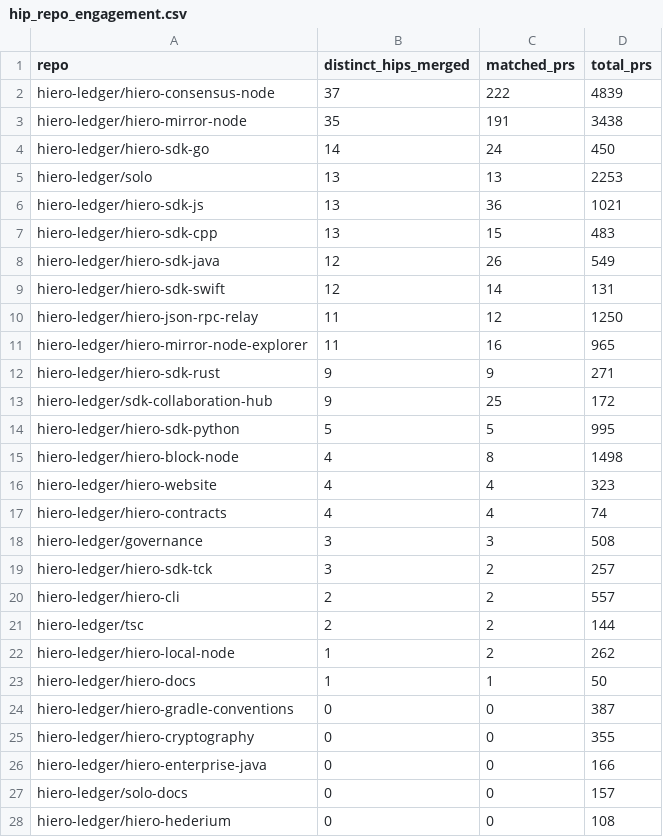
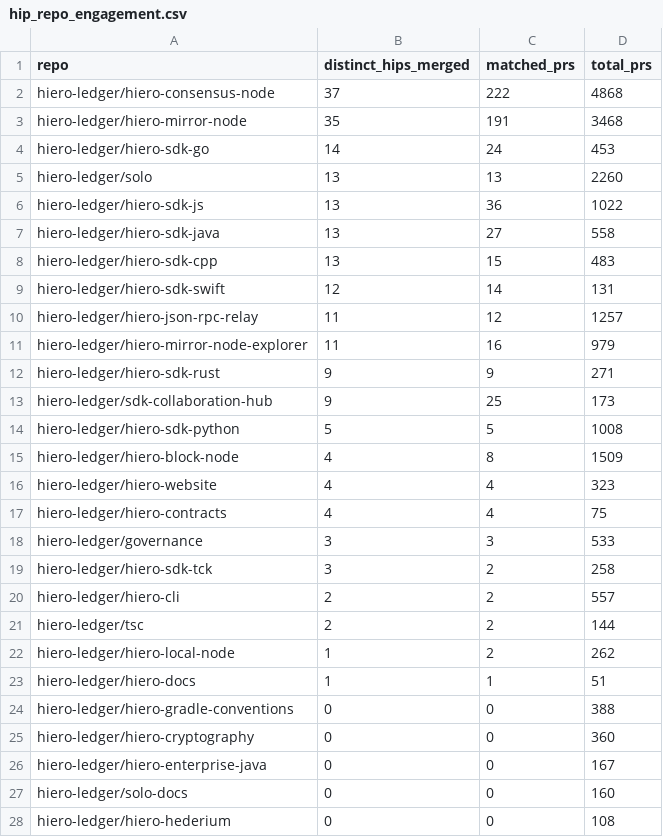
Before and after one commit to aceppaluni/analytics, a CSV file: api/v1/hiero-ledger/hip_repo_engagement.csv, drawn as a sheet; only a part is shown; the diff covers the shown part only.

```diff
--- a/api/v1/hiero-ledger/hip_repo_engagement.csv
+++ b/api/v1/hiero-ledger/hip_repo_engagement.csv
@@ -1,20 +1,20 @@
 repo,distinct_hips_merged,matched_prs,total_prs
-hiero-ledger/hiero-consensus-node,37,222,4839
-hiero-ledger/hiero-mirror-node,35,191,3438
-hiero-ledger/hiero-sdk-go,14,24,450
-hiero-ledger/solo,13,13,2253
-hiero-ledger/hiero-sdk-js,13,36,1021
+hiero-ledger/hiero-consensus-node,37,222,4868
+hiero-ledger/hiero-mirror-node,35,191,3468
+hiero-ledger/hiero-sdk-go,14,24,453
+hiero-ledger/solo,13,13,2260
+hiero-ledger/hiero-sdk-js,13,36,1022
+hiero-ledger/hiero-sdk-java,13,27,558
 hiero-ledger/hiero-sdk-cpp,13,15,483
-hiero-ledger/hiero-sdk-java,12,26,549
 hiero-ledger/hiero-sdk-swift,12,14,131
-hiero-ledger/hiero-json-rpc-relay,11,12,1250
-hiero-ledger/hiero-mirror-node-explorer,11,16,965
+hiero-ledger/hiero-json-rpc-relay,11,12,1257
+hiero-ledger/hiero-mirror-node-explorer,11,16,979
 hiero-ledger/hiero-sdk-rust,9,9,271
-hiero-ledger/sdk-collaboration-hub,9,25,172
-hiero-ledger/hiero-sdk-python,5,5,995
-hiero-ledger/hiero-block-node,4,8,1498
+hiero-ledger/sdk-collaboration-hub,9,25,173
+hiero-ledger/hiero-sdk-python,5,5,1008
+hiero-ledger/hiero-block-node,4,8,1509
 hiero-ledger/hiero-website,4,4,323
-hiero-ledger/hiero-contracts,4,4,74
-hiero-ledger/governance,3,3,508
-hiero-ledger/hiero-sdk-tck,3,2,257
+hiero-ledger/hiero-contracts,4,4,75
+hiero-ledger/governance,3,3,533
+hiero-ledger/hiero-sdk-tck,3,2,258
 hiero-ledger/hiero-cli,2,2,557
@@ -22,7 +22,7 @@ hiero-ledger/tsc,2,2,144
 hiero-ledger/hiero-local-node,1,2,262
-hiero-ledger/hiero-docs,1,1,50
-hiero-ledger/hiero-gradle-conventions,0,0,387
-hiero-ledger/hiero-cryptography,0,0,355
-hiero-ledger/hiero-enterprise-java,0,0,166
-hiero-ledger/solo-docs,0,0,157
+hiero-ledger/hiero-docs,1,1,51
+hiero-ledger/hiero-gradle-conventions,0,0,388
+hiero-ledger/hiero-cryptography,0,0,360
+hiero-ledger/hiero-enterprise-java,0,0,167
+hiero-ledger/solo-docs,0,0,160
 hiero-ledger/hiero-hederium,0,0,108
```
Also changed, not shown: 2 edited cells elsewhere in this file, 22 other files.
